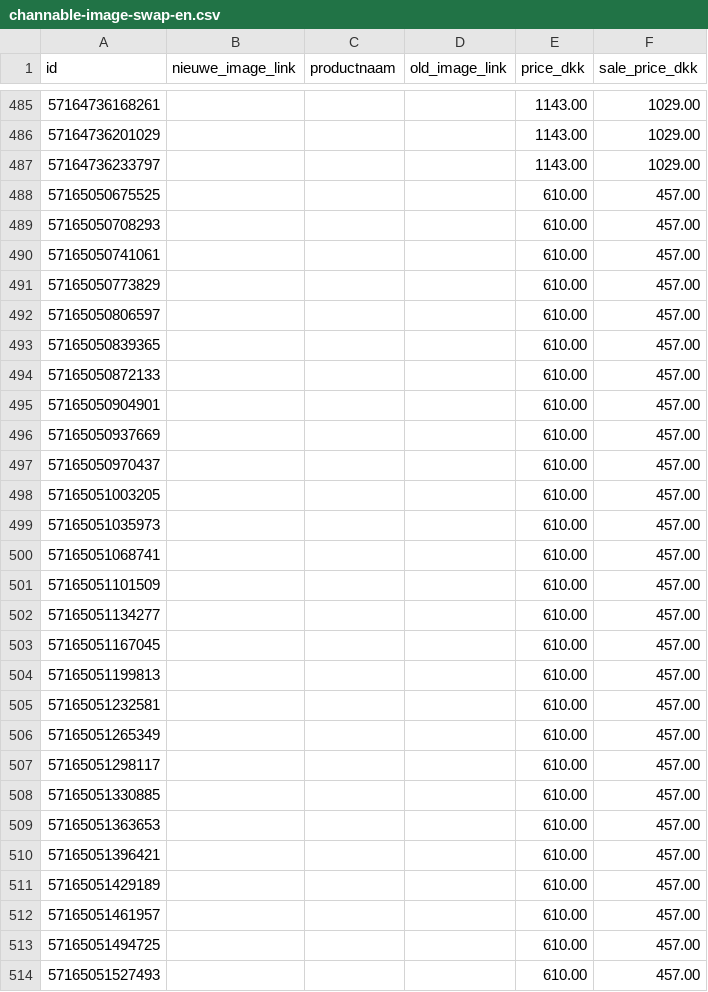
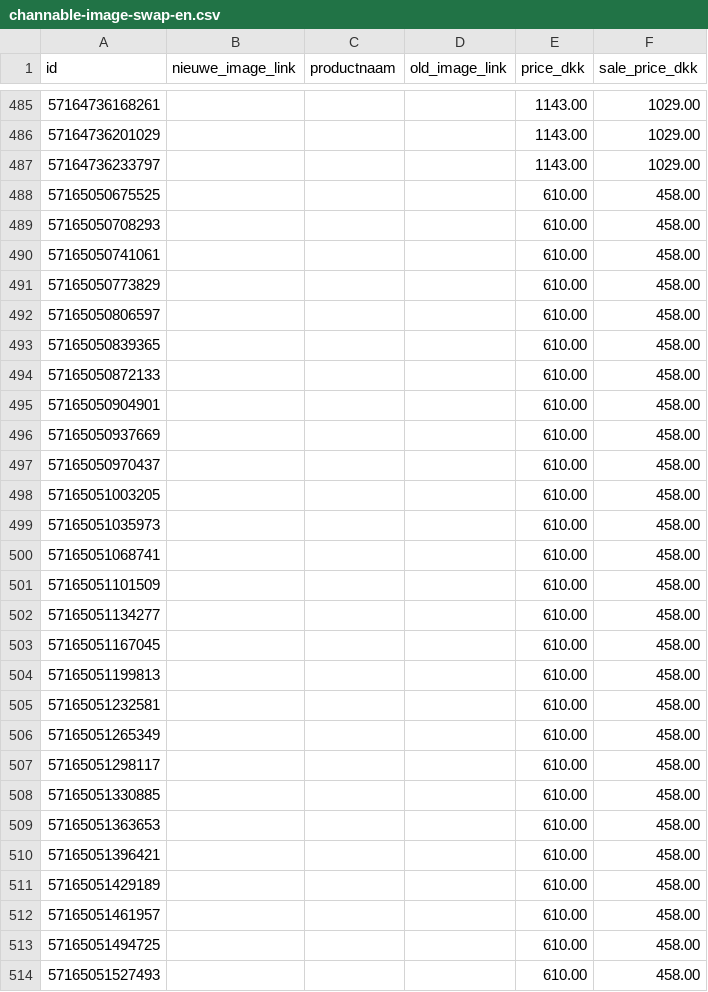
Before and after one commit to ernst-afk/images-channable-en, a CSV file: channable-image-swap-en.csv, drawn as a sheet; only a part is shown, gaps mark what is left out; the diff covers the shown part only.

```diff
--- a/channable-image-swap-en.csv
+++ b/channable-image-swap-en.csv
@@ -487,28 +487,28 @@ id,nieuwe_image_link,productnaam,old_image_link,price_dkk,sale_price_dkk
 57164736233797,,,,1143.00,1029.00
-57165050675525,,,,610.00,457.00
-57165050708293,,,,610.00,457.00
-57165050741061,,,,610.00,457.00
-57165050773829,,,,610.00,457.00
-57165050806597,,,,610.00,457.00
-57165050839365,,,,610.00,457.00
-57165050872133,,,,610.00,457.00
-57165050904901,,,,610.00,457.00
-57165050937669,,,,610.00,457.00
-57165050970437,,,,610.00,457.00
-57165051003205,,,,610.00,457.00
-57165051035973,,,,610.00,457.00
-57165051068741,,,,610.00,457.00
-57165051101509,,,,610.00,457.00
-57165051134277,,,,610.00,457.00
-57165051167045,,,,610.00,457.00
-57165051199813,,,,610.00,457.00
-57165051232581,,,,610.00,457.00
-57165051265349,,,,610.00,457.00
-57165051298117,,,,610.00,457.00
-57165051330885,,,,610.00,457.00
-57165051363653,,,,610.00,457.00
-57165051396421,,,,610.00,457.00
-57165051429189,,,,610.00,457.00
-57165051461957,,,,610.00,457.00
-57165051494725,,,,610.00,457.00
-57165051527493,,,,610.00,457.00
+57165050675525,,,,610.00,458.00
+57165050708293,,,,610.00,458.00
+57165050741061,,,,610.00,458.00
+57165050773829,,,,610.00,458.00
+57165050806597,,,,610.00,458.00
+57165050839365,,,,610.00,458.00
+57165050872133,,,,610.00,458.00
+57165050904901,,,,610.00,458.00
+57165050937669,,,,610.00,458.00
+57165050970437,,,,610.00,458.00
+57165051003205,,,,610.00,458.00
+57165051035973,,,,610.00,458.00
+57165051068741,,,,610.00,458.00
+57165051101509,,,,610.00,458.00
+57165051134277,,,,610.00,458.00
+57165051167045,,,,610.00,458.00
+57165051199813,,,,610.00,458.00
+57165051232581,,,,610.00,458.00
+57165051265349,,,,610.00,458.00
+57165051298117,,,,610.00,458.00
+57165051330885,,,,610.00,458.00
+57165051363653,,,,610.00,458.00
+57165051396421,,,,610.00,458.00
+57165051429189,,,,610.00,458.00
+57165051461957,,,,610.00,458.00
+57165051494725,,,,610.00,458.00
+57165051527493,,,,610.00,458.00
```
Also changed, not shown: 141 edited cells elsewhere in this file.
